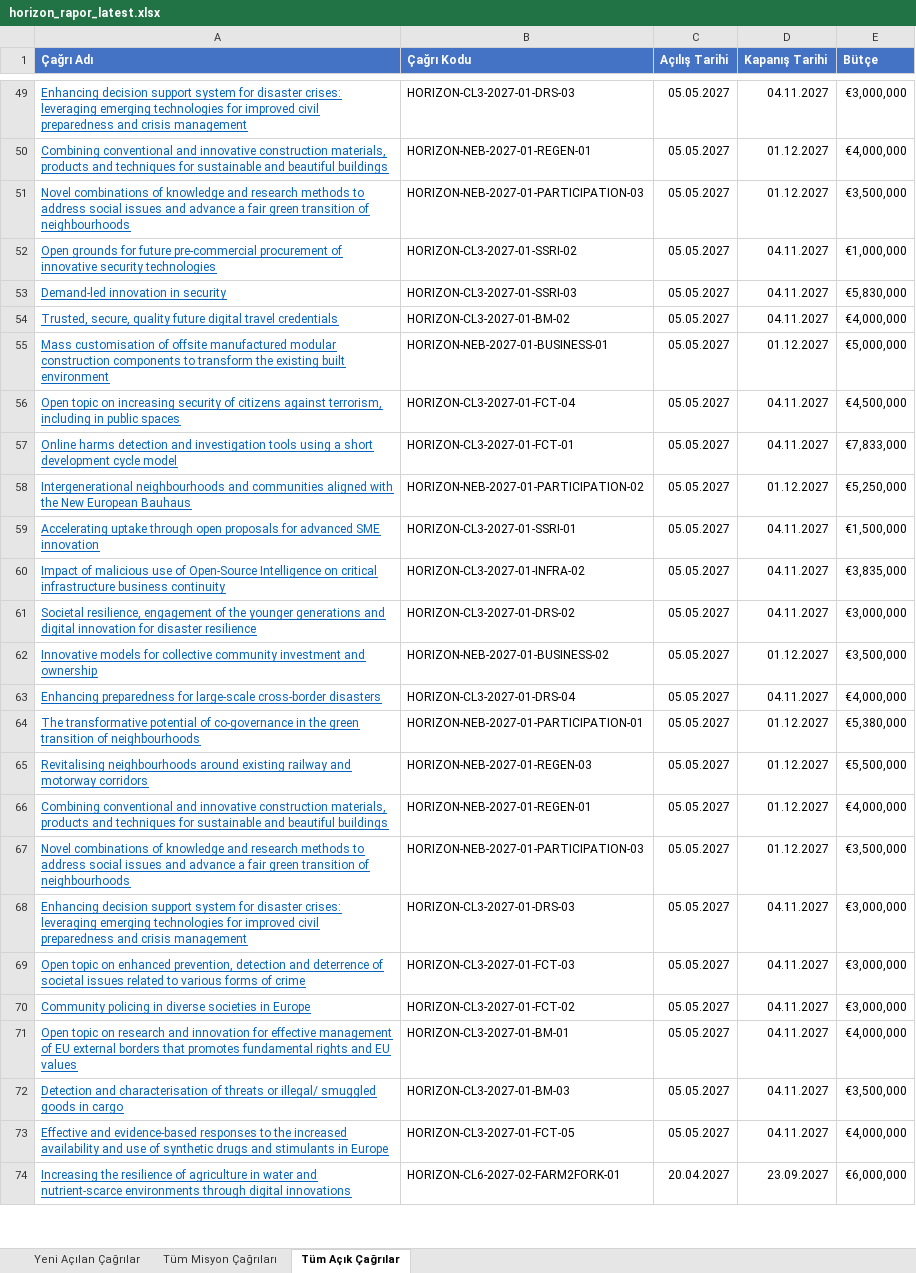
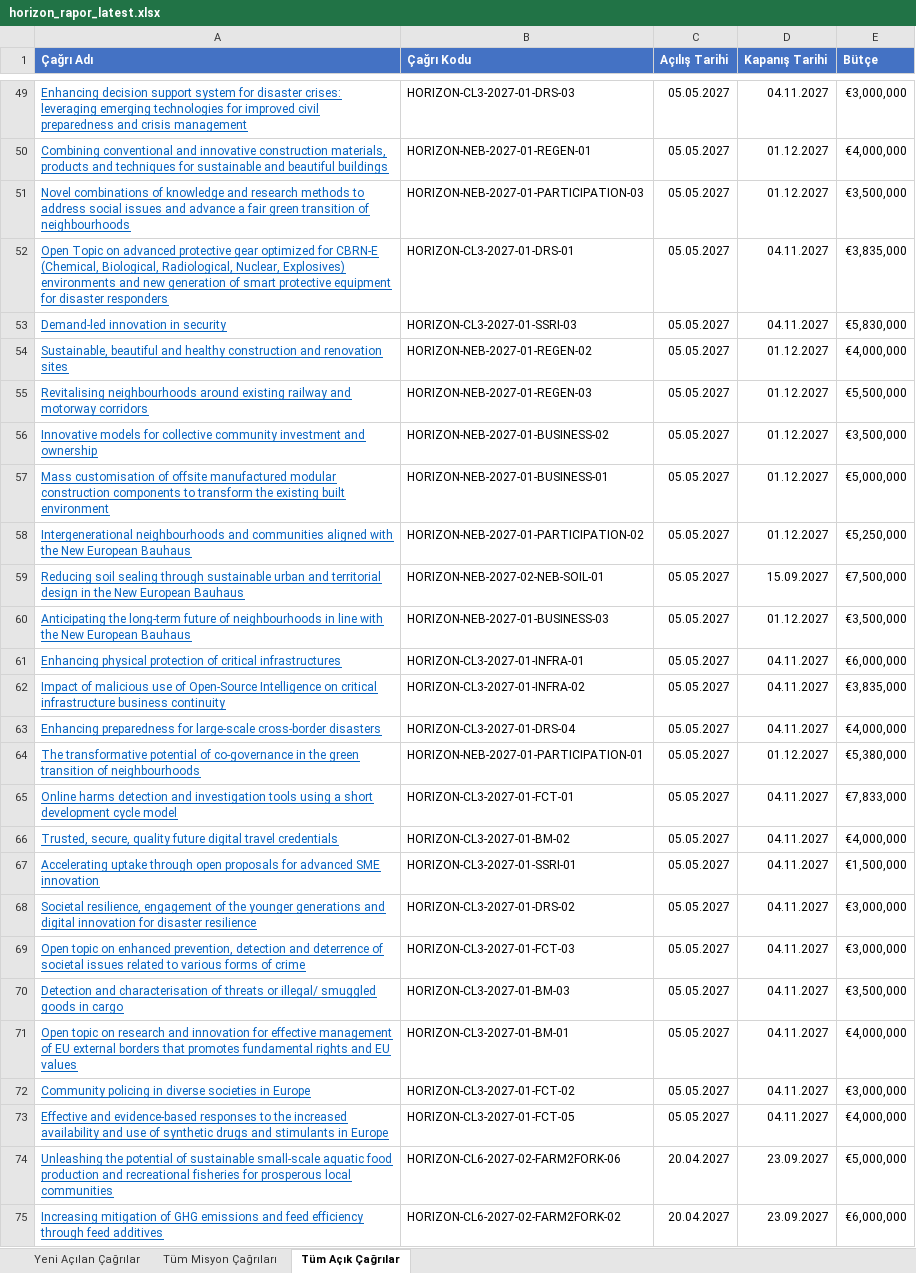
Before and after one commit to deepblu0/mlabwebsitetest, an Excel workbook: horizon-reports/horizon_rapor_latest.xlsx, sheet Tüm Açık Çağrılar, drawn as a sheet; only a part is shown, gaps mark what is left out; the shorter side is filled out with more unchanged rows; values as stored, in another font and other column widths than the file's, no borders; removed rows and columns are numbered as before the commit, all else as after; the diff covers the shown part only; the diff names each change by its address in the sheet, - before the commit and + after, or states it on an @@ line.

```diff
--- a/horizon-reports/horizon_rapor_latest.xlsx (sheet Tüm Açık Çağrılar)
+++ b/horizon-reports/horizon_rapor_latest.xlsx (sheet Tüm Açık Çağrılar)
-A52 (Çağrı Adı): Open grounds for future pre-commercial procurement of innovative security technologies
+A52 (Çağrı Adı): Open Topic on advanced protective gear optimized for CBRN-E (Chemical, Biological, Radiological, Nuclear, Explosives) environments and new generation of smart protective equipment for disaster responders
-B52 (Çağrı Kodu): HORIZON-CL3-2027-01-SSRI-02
+B52 (Çağrı Kodu): HORIZON-CL3-2027-01-DRS-01
-E52 (Bütçe): €1,000,000
+E52 (Bütçe): €3,835,000
-A54 (Çağrı Adı): Trusted, secure, quality future digital travel credentials
+A54 (Çağrı Adı): Sustainable, beautiful and healthy construction and renovation sites
-B54 (Çağrı Kodu): HORIZON-CL3-2027-01-BM-02
+B54 (Çağrı Kodu): HORIZON-NEB-2027-01-REGEN-02
-D54 (Kapanış Tarihi): 04.11.2027
+D54 (Kapanış Tarihi): 01.12.2027
@@ row 65 moved to row 55: Revitalising neighbourhoods around exist… @@
@@ row 62 moved to row 56: Innovative models for collective communi… @@
-row 56: Open topic on increasing security of citizens against terrorism, including in public spaces | HORIZON-CL3-2027-01-FCT-04 | 05.05.2027 | 04.11.2027 | €4,500,000
+row 59: Reducing soil sealing through sustainable urban and territorial design in the New European Bauhaus | HORIZON-NEB-2027-02-NEB-SOIL-01 | 05.05.2027 | 15.09.2027 | €7,500,000
+row 60: Anticipating the long-term future of neighbourhoods in line with the New European Bauhaus | HORIZON-NEB-2027-01-BUSINESS-03 | 05.05.2027 | 01.12.2027 | €3,500,000
-A61 (Çağrı Adı): Accelerating uptake through open proposals for advanced SME innovation
+A61 (Çağrı Adı): Enhancing physical protection of critical infrastructures
-B61 (Çağrı Kodu): HORIZON-CL3-2027-01-SSRI-01
+B61 (Çağrı Kodu): HORIZON-CL3-2027-01-INFRA-01
-E61 (Bütçe): €1,500,000
+E61 (Bütçe): €6,000,000
-row 61: Societal resilience, engagement of the younger generations and digital innovation for disaster resilience | HORIZON-CL3-2027-01-DRS-02 | 05.05.2027 | 04.11.2027 | €3,000,000
@@ row 57 moved to row 65: Online harms detection and investigation… @@
-A66 (Çağrı Adı): Combining conventional and innovative construction materials, products and techniques for sustainable and beautiful buildings
+A66 (Çağrı Adı): Trusted, secure, quality future digital travel credentials
-B66 (Çağrı Kodu): HORIZON-NEB-2027-01-REGEN-01
+B66 (Çağrı Kodu): HORIZON-CL3-2027-01-BM-02
-D66 (Kapanış Tarihi): 01.12.2027
+D66 (Kapanış Tarihi): 04.11.2027
-row 67: Novel combinations of knowledge and research methods to address social issues and advance a fair green transition of neighbourhoods | HORIZON-NEB-2027-01-PARTICIPATION-03 | 05.05.2027 | 01.12.2027 | €3,500,000
+row 67: Accelerating uptake through open proposals for advanced SME innovation | HORIZON-CL3-2027-01-SSRI-01 | 05.05.2027 | 04.11.2027 | €1,500,000
-A68 (Çağrı Adı): Enhancing decision support system for disaster crises: leveraging emerging technologies for improved civil preparedness and crisis management
+A68 (Çağrı Adı): Societal resilience, engagement of the younger generations and digital innovation for disaster resilience
-B68 (Çağrı Kodu): HORIZON-CL3-2027-01-DRS-03
+B68 (Çağrı Kodu): HORIZON-CL3-2027-01-DRS-02
@@ row 72 moved to row 70: Detection and characterisation of threat… @@
@@ row 87 moved to row 74: Unleashing the potential of sustainable … @@
@@ row 88 moved to row 75: Increasing mitigation of GHG emissions a… @@
```
Also changed, not shown: 21 added rows, 16 removed rows, 126 moved rows and 30 edited cells elsewhere in this sheet, sheet Yeni Açılan Çağrılar, sheet Tüm Misyon Çağrıları, 1 other file.
